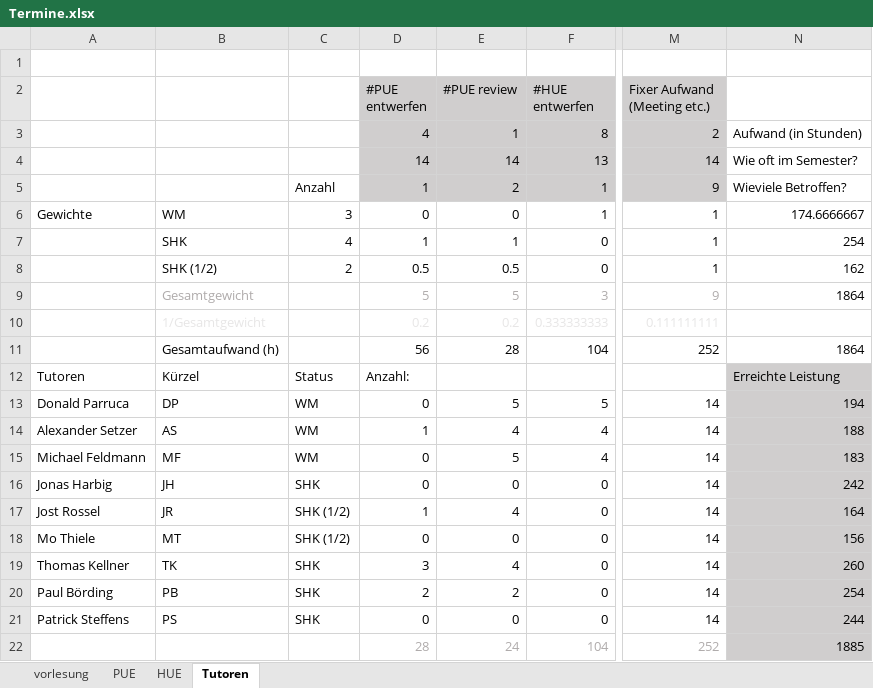
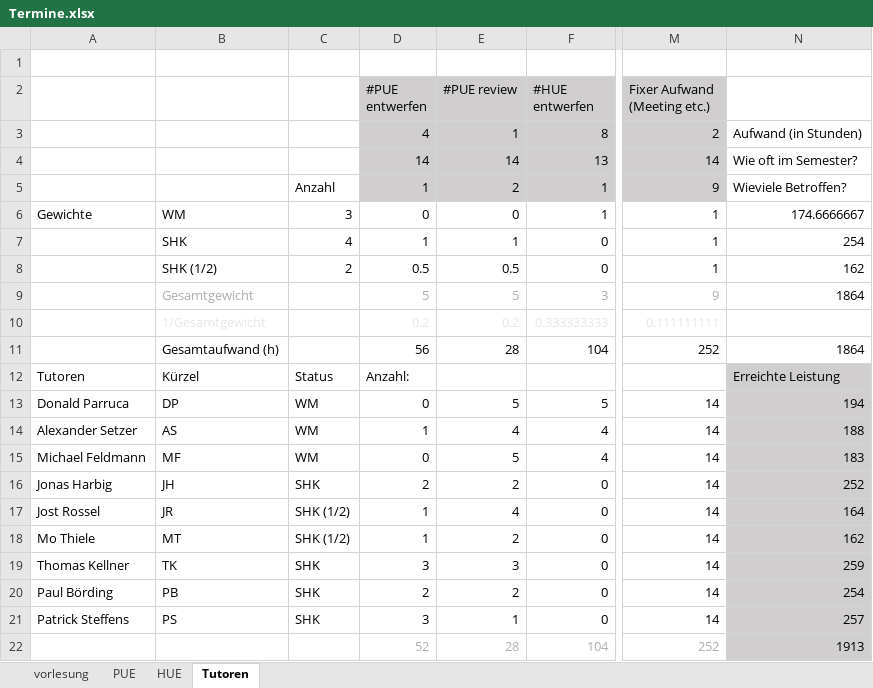
Before and after one commit to hkarl/gp1_upb, an Excel workbook: meetings/Termine.xlsx, sheet Tutoren, drawn as a sheet; only a part is shown, gaps mark what is left out; values as stored, in another font and other column widths than the file's, no borders; conditional formats not drawn; the diff names each change by its address in the sheet, - before the commit and + after, or states it on an @@ line.

Commit message:
Termine wie in Tutorenbesprechung am 122.10. besprochen

```diff
--- a/meetings/Termine.xlsx (sheet Tutoren)
+++ b/meetings/Termine.xlsx (sheet Tutoren)
-D16 (#PUE entwerfen): 0
+D16 (#PUE entwerfen): 2
-E16 (#PUE review): 0
+E16 (#PUE review): 2
-N16: 242
+N16: 252
-D18 (#PUE entwerfen): 0
+D18 (#PUE entwerfen): 1
-E18 (#PUE review): 0
+E18 (#PUE review): 2
-N18: 156
+N18: 162
-E19 (#PUE review): 4
+E19 (#PUE review): 3
-N19: 260
+N19: 259
-D21 (#PUE entwerfen): 0
+D21 (#PUE entwerfen): 3
-E21 (#PUE review): 0
+E21 (#PUE review): 1
-N21: 244
+N21: 257
-D22 (#PUE entwerfen): 28
+D22 (#PUE entwerfen): 52
-E22 (#PUE review): 24
+E22 (#PUE review): 28
-N22: 1885
+N22: 1913
```
Also changed, not shown: sheet vorlesung, sheet PUE.
